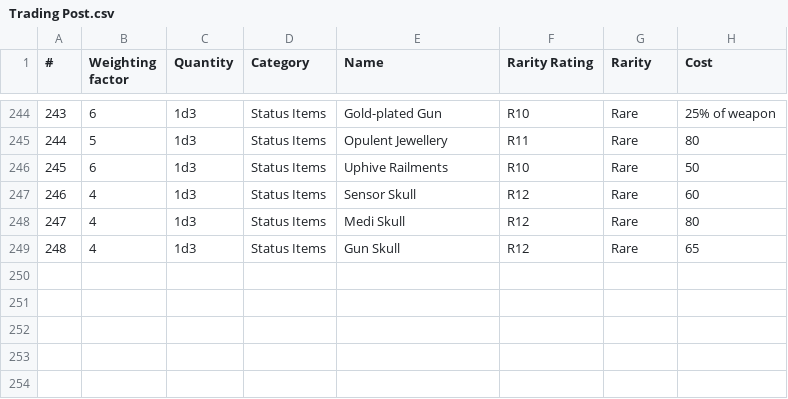
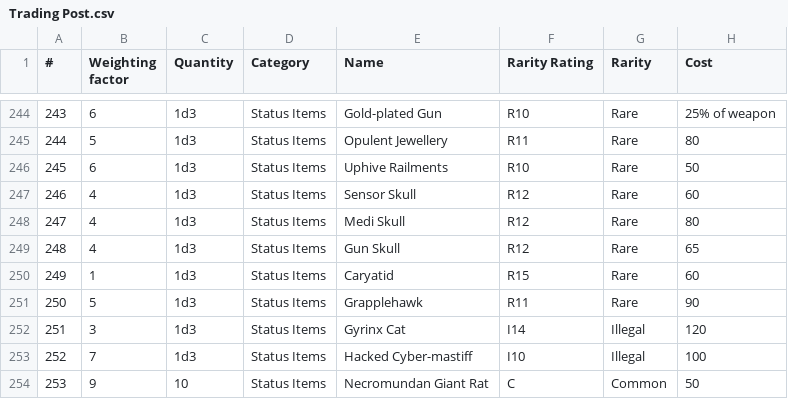
Before and after one commit to sludemann/necromunda-discord-bot, a CSV file: Trading Post.csv, drawn as a sheet; only a part is shown, gaps mark what is left out; the diff names each change by its address in the sheet, - before the commit and + after, or states it on an @@ line.

```diff
--- a/Trading Post.csv
+++ b/Trading Post.csv
+row 250: 249 | 1 | 1d3 | Status Items | Caryatid | R15 | Rare | 60
+row 251: 250 | 5 | 1d3 | Status Items | Grapplehawk | R11 | Rare | 90
+row 252: 251 | 3 | 1d3 | Status Items | Gyrinx Cat | I14 | Illegal | 120
+row 253: 252 | 7 | 1d3 | Status Items | Hacked Cyber-mastiff | I10 | Illegal | 100
+row 254: 253 | 9 | 10 | Status Items | Necromundan Giant Rat | C | Common | 50
```
Also changed, not shown: 7 other files.
